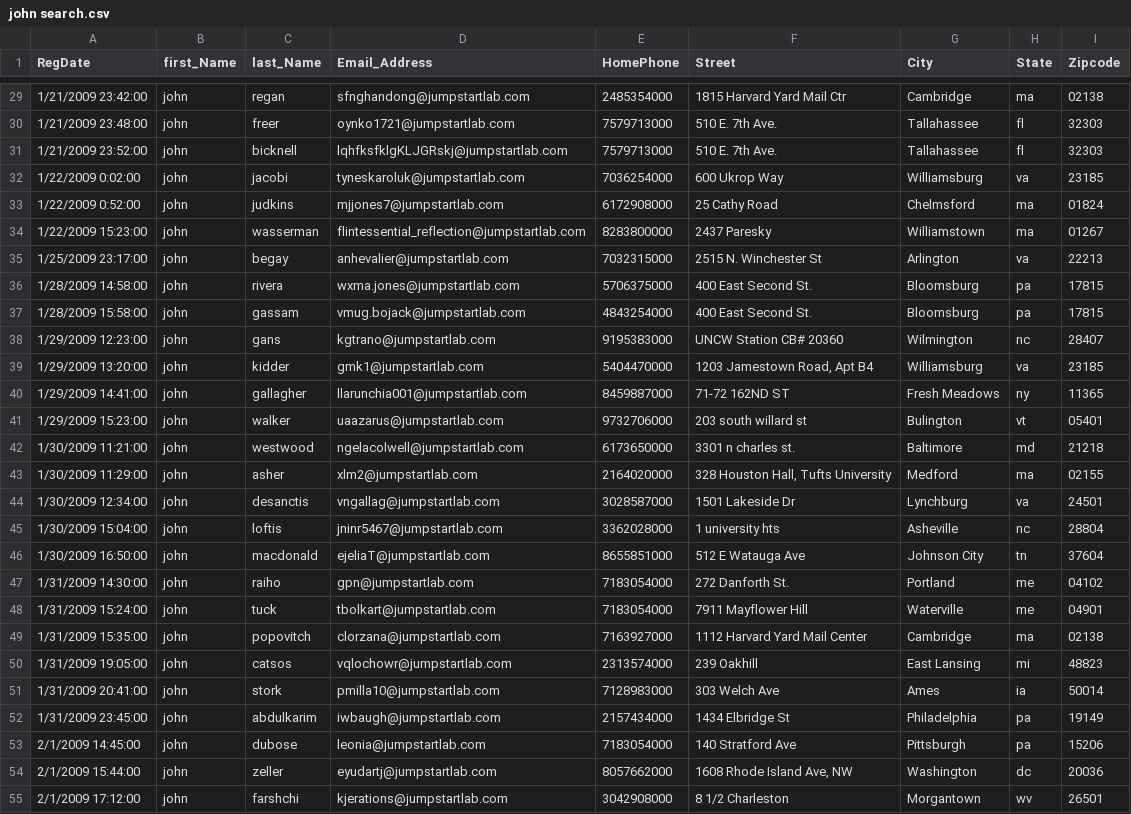
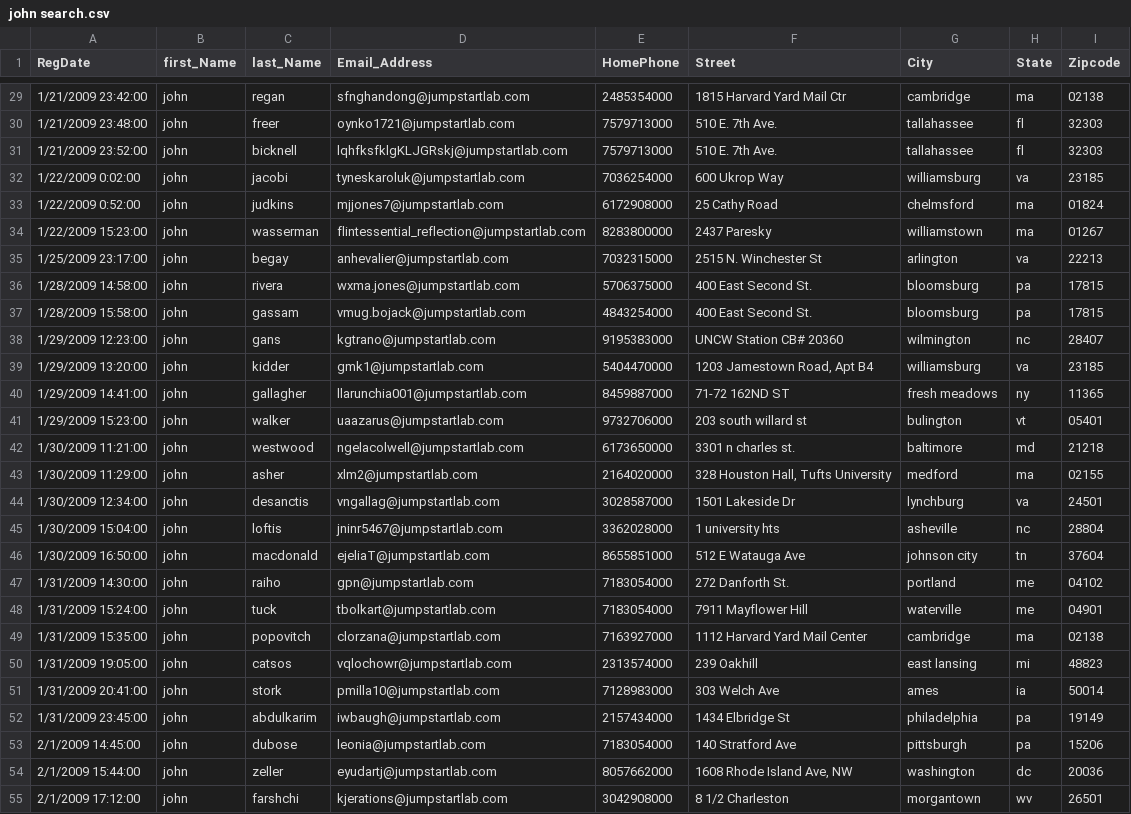
Before and after one commit to antciccone/event-reporter, a CSV file: john search.csv, drawn as a sheet; only a part is shown, gaps mark what is left out; the diff covers the shown part only; the diff names each change by its address in the sheet, - before the commit and + after, or states it on an @@ line.

```diff
--- a/john search.csv
+++ b/john search.csv
-G29 (City): Cambridge
+G29 (City): cambridge
-G30:G31 (City): Tallahassee
+G30:G31 (City): tallahassee
-G32 (City): Williamsburg
+G32 (City): williamsburg
-G33 (City): Chelmsford
+G33 (City): chelmsford
-G34 (City): Williamstown
+G34 (City): williamstown
-G35 (City): Arlington
+G35 (City): arlington
-G36:G37 (City): Bloomsburg
+G36:G37 (City): bloomsburg
-G38 (City): Wilmington
+G38 (City): wilmington
-G39 (City): Williamsburg
+G39 (City): williamsburg
-G40 (City): Fresh Meadows
+G40 (City): fresh meadows
-G41 (City): Bulington
+G41 (City): bulington
-G42 (City): Baltimore
+G42 (City): baltimore
-G43 (City): Medford
+G43 (City): medford
-G44 (City): Lynchburg
+G44 (City): lynchburg
-G45 (City): Asheville
+G45 (City): asheville
-G46 (City): Johnson City
+G46 (City): johnson city
-G47 (City): Portland
+G47 (City): portland
-G48 (City): Waterville
+G48 (City): waterville
-G49 (City): Cambridge
+G49 (City): cambridge
-G50 (City): East Lansing
+G50 (City): east lansing
-G51 (City): Ames
+G51 (City): ames
-G52 (City): Philadelphia
+G52 (City): philadelphia
-G53 (City): Pittsburgh
+G53 (City): pittsburgh
-G54 (City): Washington
+G54 (City): washington
-G55 (City): Morgantown
+G55 (City): morgantown
```
Also changed, not shown: 36 edited cells elsewhere in this file, state_sample.csv, 9 other files.
